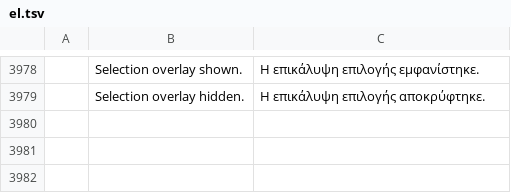
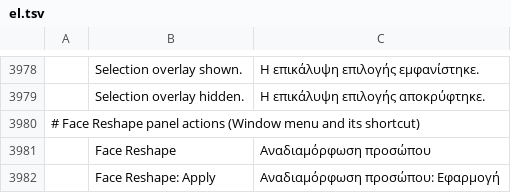
Before and after one commit to phungthien269/photocraft, a TSV file: crates/ui-egui/src/i18n/el.tsv, drawn as a sheet; only a part is shown, gaps mark what is left out; the diff names each change by its address in the sheet, - before the commit and + after, or states it on an @@ line.

Commit message:
feat(face): multi-face presets and shortcuts

```diff
--- a/crates/ui-egui/src/i18n/el.tsv
+++ b/crates/ui-egui/src/i18n/el.tsv
+row 3980: # Face Reshape panel actions (Window menu and its shortcut)
+row 3981:  | Face Reshape | Αναδιαμόρφωση προσώπου
+row 3982:  | Face Reshape: Apply | Αναδιαμόρφωση προσώπου: Εφαρμογή
```
Also changed, not shown: crates/ui-egui/src/i18n/cs.tsv, crates/ui-egui/src/i18n/pl.tsv, 21 other files.
